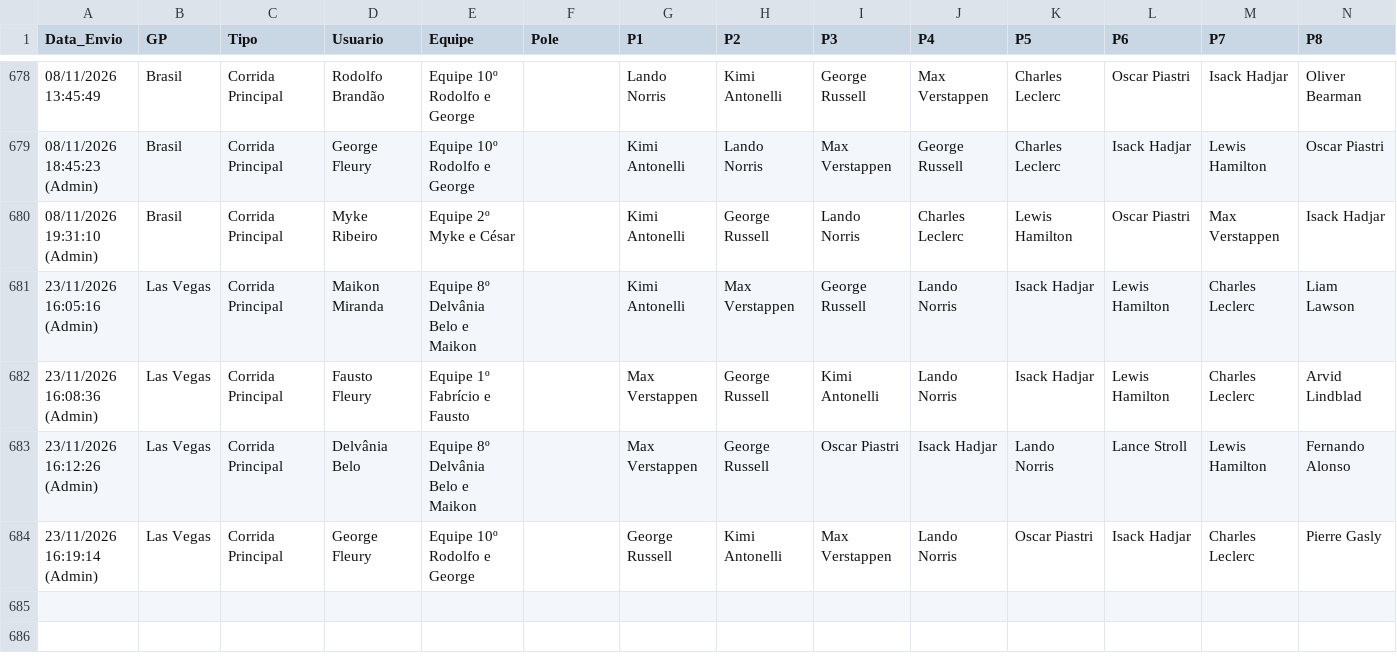
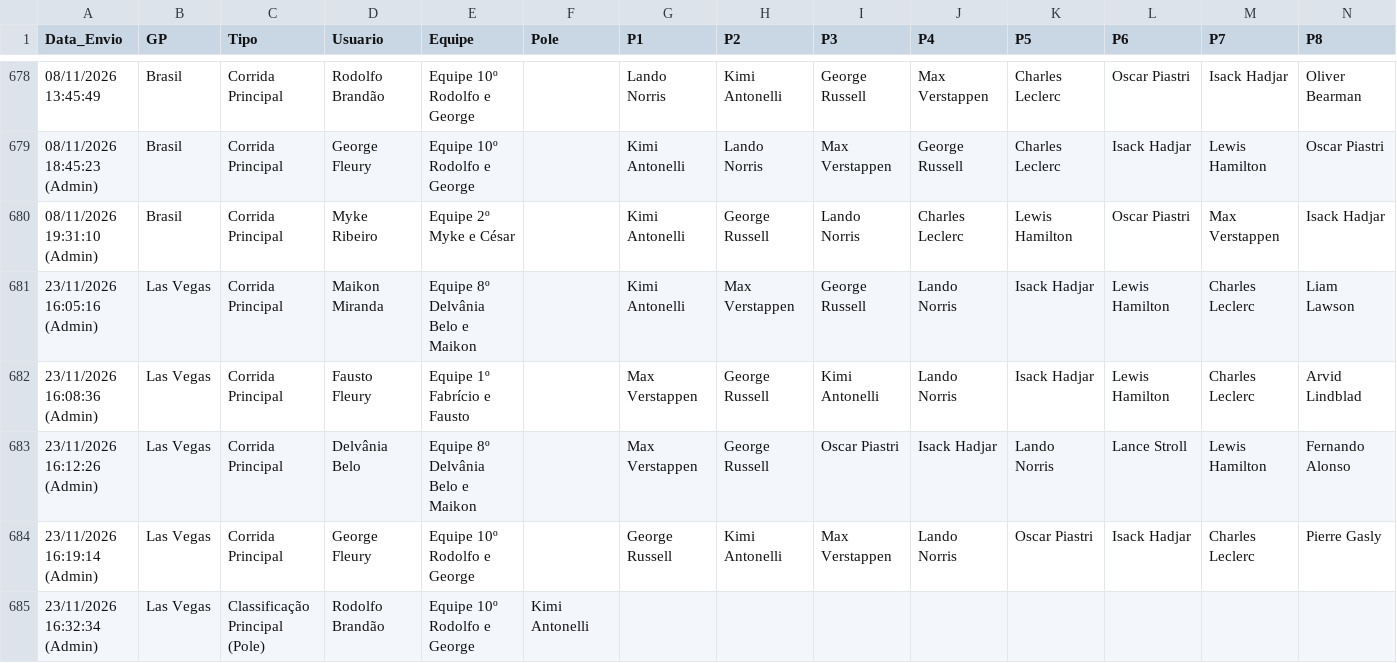
Before and after one commit to Brands14/bolao-f1-2026, a CSV file: palpites_permanentes_2026.csv, drawn as a sheet; only a part is shown, gaps mark what is left out; rows hold the shown columns only; the diff names each change by its address in the sheet, - before the commit and + after, or states it on an @@ line.

Commit message:
Atualizado palpite: Rodolfo Brandão - Las Vegas (Classificação Principal (Pole))

```diff
--- a/palpites_permanentes_2026.csv
+++ b/palpites_permanentes_2026.csv
+row 685: 23/11/2026 16:32:34 (Admin) | Las Vegas | Classificação Principal (Pole) | Rodolfo Brandão | Equipe 10º Rodolfo e George | Kimi Antonelli
```
